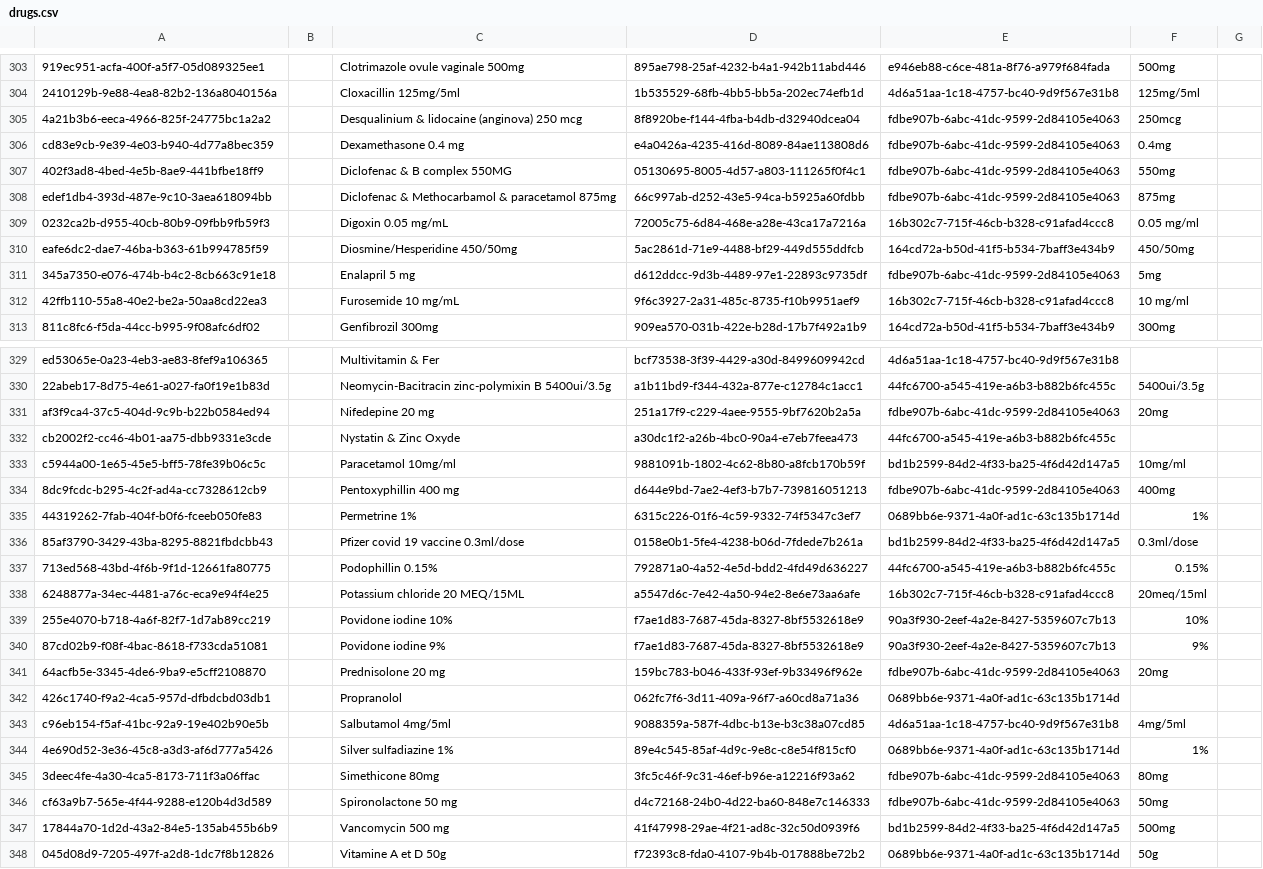
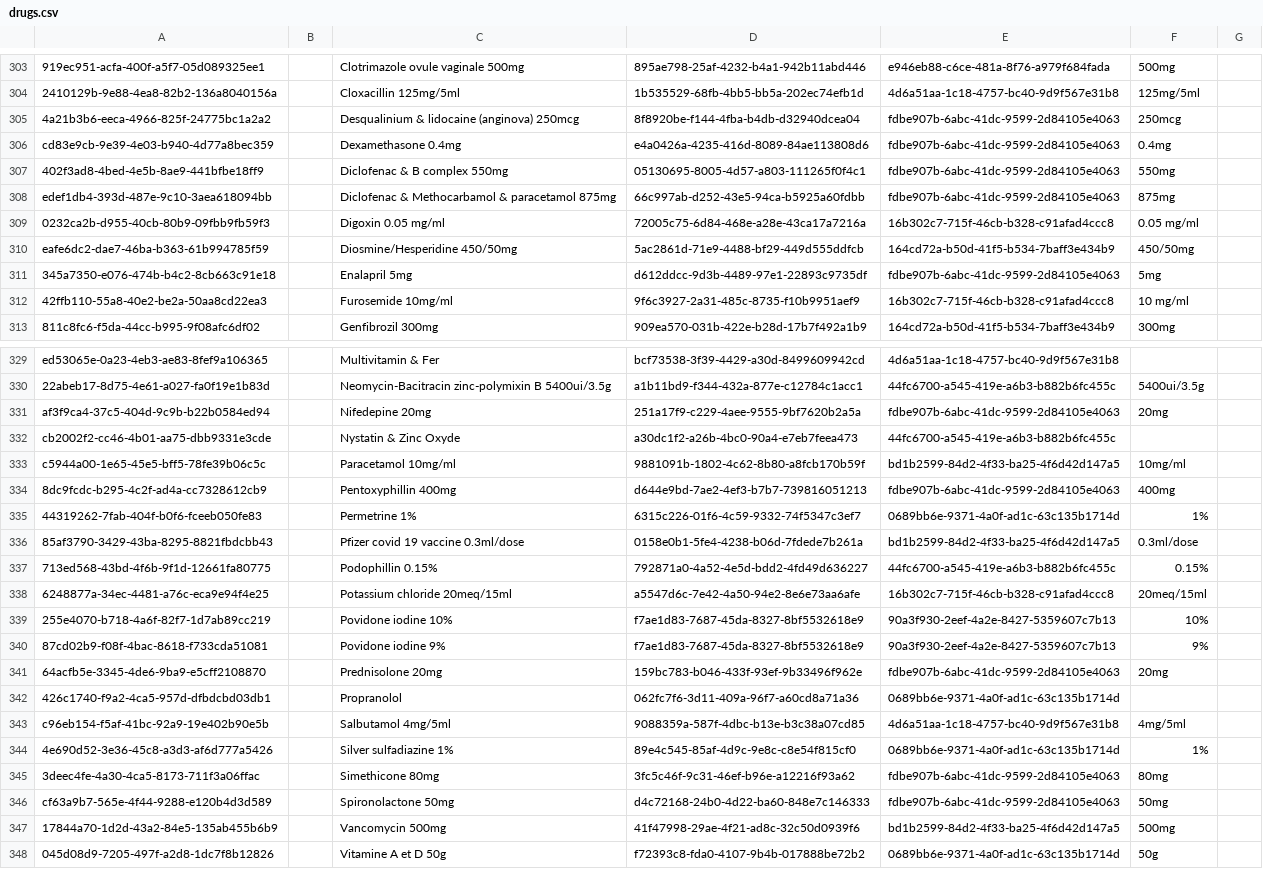
Before and after one commit to CRUDEM/openmrs-config-hsc, a CSV file: configuration/drugs/drugs.csv, drawn as a sheet; only a part is shown, gaps mark what is left out; the diff covers the shown part only; the diff names each change by its address in the sheet, - before the commit and + after, or states it on an @@ line.

Commit message:
Address suggested changes

```diff
--- a/configuration/drugs/drugs.csv
+++ b/configuration/drugs/drugs.csv
-C305: Desqualinium & lidocaine (anginova) 250 mcg
+C305: Desqualinium & lidocaine (anginova) 250mcg
-C306: Dexamethasone 0.4 mg
+C306: Dexamethasone 0.4mg
-C307: Diclofenac & B complex 550MG
+C307: Diclofenac & B complex 550mg
-C309: Digoxin 0.05 mg/mL
+C309: Digoxin 0.05 mg/ml
-C311: Enalapril 5 mg
+C311: Enalapril 5mg
-C312: Furosemide 10 mg/mL
+C312: Furosemide 10mg/ml
-C331: Nifedepine 20 mg
+C331: Nifedepine 20mg
-C334: Pentoxyphillin 400 mg
+C334: Pentoxyphillin 400mg
-C338: Potassium chloride 20 MEQ/15ML
+C338: Potassium chloride 20meq/15ml
-C341: Prednisolone 20 mg
+C341: Prednisolone 20mg
-C346: Spironolactone 50 mg
+C346: Spironolactone 50mg
-C347: Vancomycin 500 mg
+C347: Vancomycin 500mg
```
Also changed, not shown: 3 edited cells elsewhere in this file.
